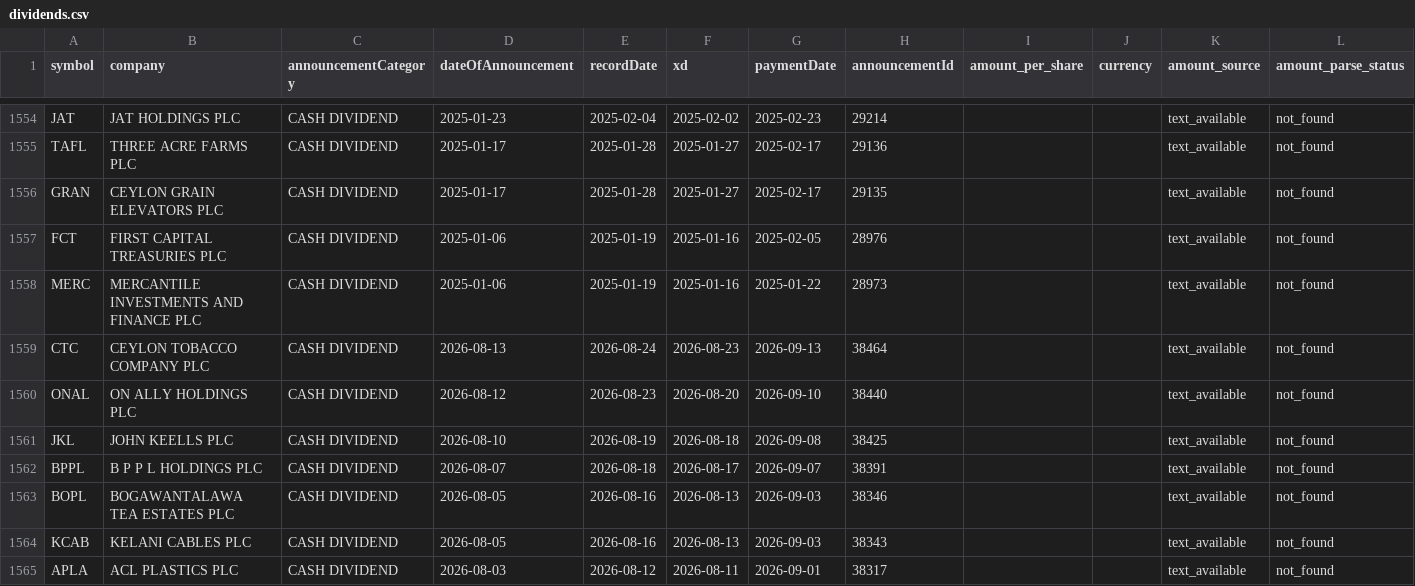
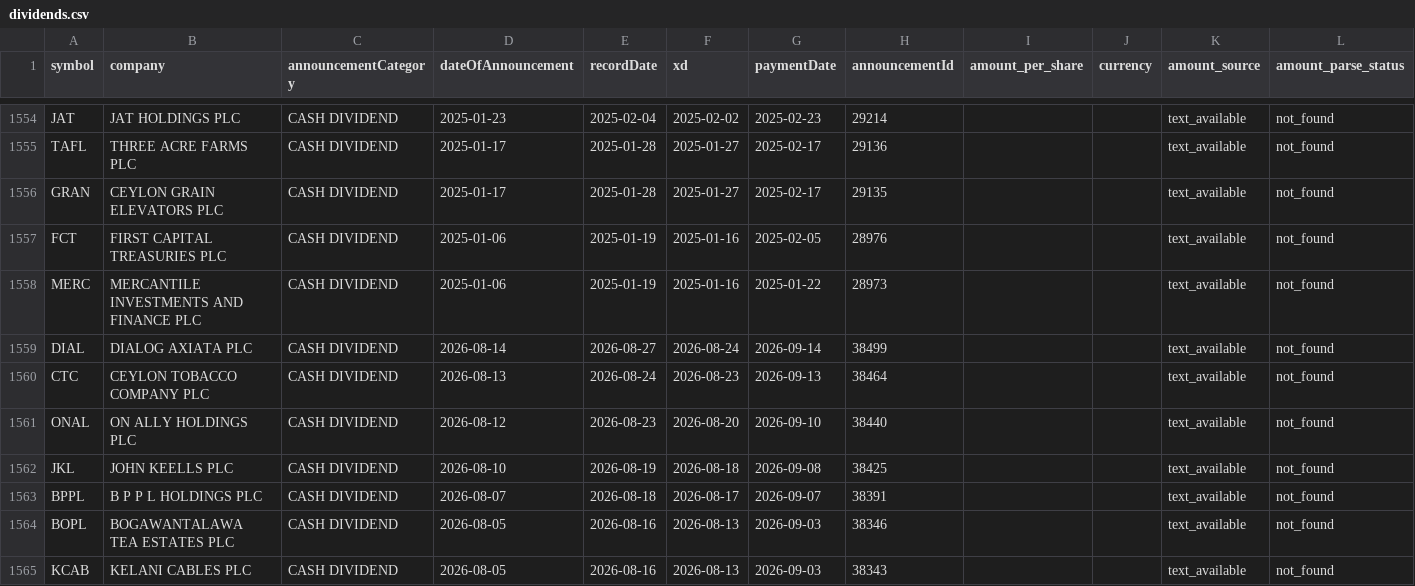
Before and after one commit to nimeshk03/cse_dataset, a CSV file: data/processed/fundamentals/dividends.csv, drawn as a sheet; only a part is shown, gaps mark what is left out; the shorter side is filled out with more unchanged rows.

```diff
--- a/data/processed/fundamentals/dividends.csv
+++ b/data/processed/fundamentals/dividends.csv
@@ -1558,2 +1558,3 @@ FCT,FIRST CAPITAL TREASURIES PLC,CASH DIVIDEND,2025-01-06,2025-01-19,2025-01-16,
 MERC,MERCANTILE INVESTMENTS AND FINANCE PLC,CASH DIVIDEND,2025-01-06,2025-01-19,2025-01-16,2025-01-22,28973,,,text_available,not_found
+DIAL,DIALOG AXIATA PLC,CASH DIVIDEND,2026-08-14,2026-08-27,2026-08-24,2026-09-14,38499,,,text_available,not_found
 CTC,CEYLON TOBACCO COMPANY PLC,CASH DIVIDEND,2026-08-13,2026-08-24,2026-08-23,2026-09-13,38464,,,text_available,not_found
```
Also changed, not shown: data/processed/news/cse_news_clean.csv, 8 other files.
